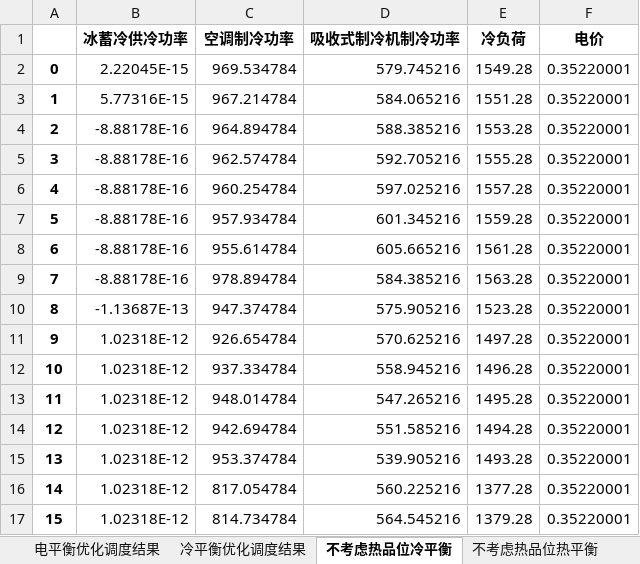
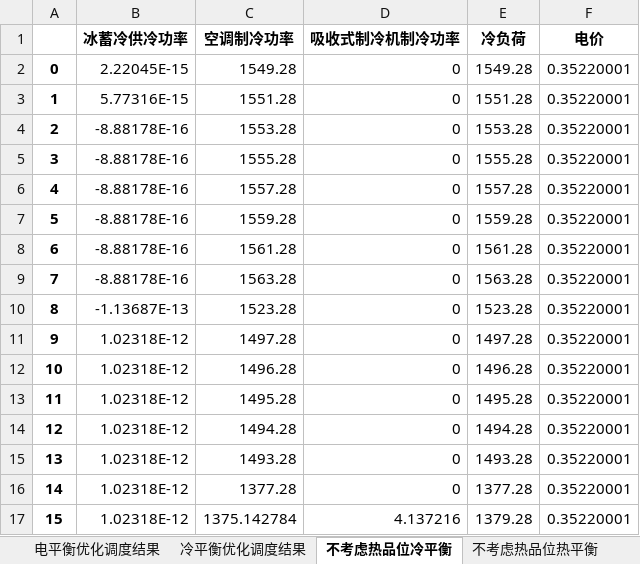
Before and after one commit to zidanessf/microgridOptimalDispatch, an Excel workbook: extenedResult.xlsx, sheet 不考虑热品位冷平衡, drawn as a sheet; only a part is shown; values as stored, in another font and other column widths than the file's, no borders; the diff covers the shown part only; the diff names each change by its address in the sheet, - before the commit and + after, or states it on an @@ line.

```diff
--- a/extenedResult.xlsx (sheet 不考虑热品位冷平衡)
+++ b/extenedResult.xlsx (sheet 不考虑热品位冷平衡)
-C2 (空调制冷功率): 969.534784
+C2 (空调制冷功率): 1549.28
-D2 (吸收式制冷机制冷功率): 579.745216
+D2 (吸收式制冷机制冷功率): 0
-C3 (空调制冷功率): 967.214784
+C3 (空调制冷功率): 1551.28
-D3 (吸收式制冷机制冷功率): 584.065216
+D3 (吸收式制冷机制冷功率): 0
-C4 (空调制冷功率): 964.894784
+C4 (空调制冷功率): 1553.28
-D4 (吸收式制冷机制冷功率): 588.385216
+D4 (吸收式制冷机制冷功率): 0
-C5 (空调制冷功率): 962.574784
+C5 (空调制冷功率): 1555.28
-D5 (吸收式制冷机制冷功率): 592.705216
+D5 (吸收式制冷机制冷功率): 0
-C6 (空调制冷功率): 960.254784
+C6 (空调制冷功率): 1557.28
-D6 (吸收式制冷机制冷功率): 597.025216
+D6 (吸收式制冷机制冷功率): 0
-C7 (空调制冷功率): 957.934784
+C7 (空调制冷功率): 1559.28
-D7 (吸收式制冷机制冷功率): 601.345216
+D7 (吸收式制冷机制冷功率): 0
-C8 (空调制冷功率): 955.614784
+C8 (空调制冷功率): 1561.28
-D8 (吸收式制冷机制冷功率): 605.665216
+D8 (吸收式制冷机制冷功率): 0
-C9 (空调制冷功率): 978.894784
+C9 (空调制冷功率): 1563.28
-D9 (吸收式制冷机制冷功率): 584.385216
+D9 (吸收式制冷机制冷功率): 0
-C10 (空调制冷功率): 947.374784
+C10 (空调制冷功率): 1523.28
-D10 (吸收式制冷机制冷功率): 575.905216
+D10 (吸收式制冷机制冷功率): 0
-C11 (空调制冷功率): 926.654784
+C11 (空调制冷功率): 1497.28
-D11 (吸收式制冷机制冷功率): 570.625216
+D11 (吸收式制冷机制冷功率): 0
-C12 (空调制冷功率): 937.334784
+C12 (空调制冷功率): 1496.28
-D12 (吸收式制冷机制冷功率): 558.945216
+D12 (吸收式制冷机制冷功率): 0
-C13 (空调制冷功率): 948.014784
+C13 (空调制冷功率): 1495.28
-D13 (吸收式制冷机制冷功率): 547.265216
+D13 (吸收式制冷机制冷功率): 0
-C14 (空调制冷功率): 942.694784
+C14 (空调制冷功率): 1494.28
-D14 (吸收式制冷机制冷功率): 551.585216
+D14 (吸收式制冷机制冷功率): 0
-C15 (空调制冷功率): 953.374784
+C15 (空调制冷功率): 1493.28
-D15 (吸收式制冷机制冷功率): 539.905216
+D15 (吸收式制冷机制冷功率): 0
-C16 (空调制冷功率): 817.054784
+C16 (空调制冷功率): 1377.28
-D16 (吸收式制冷机制冷功率): 560.225216
+D16 (吸收式制冷机制冷功率): 0
-C17 (空调制冷功率): 814.734784
+C17 (空调制冷功率): 1375.142784
-D17 (吸收式制冷机制冷功率): 564.545216
+D17 (吸收式制冷机制冷功率): 4.137216
```
Also changed, not shown: 160 edited cells elsewhere in this sheet, sheet 电平衡优化调度结果, sheet 考虑热品位热平衡, sheet 冷平衡优化调度结果, sheet 不考虑热品位热平衡, sheet 吸收式制冷机耗热情况, DayAhead Electric DR.xlsx, input.xlsx, 5 other files.
